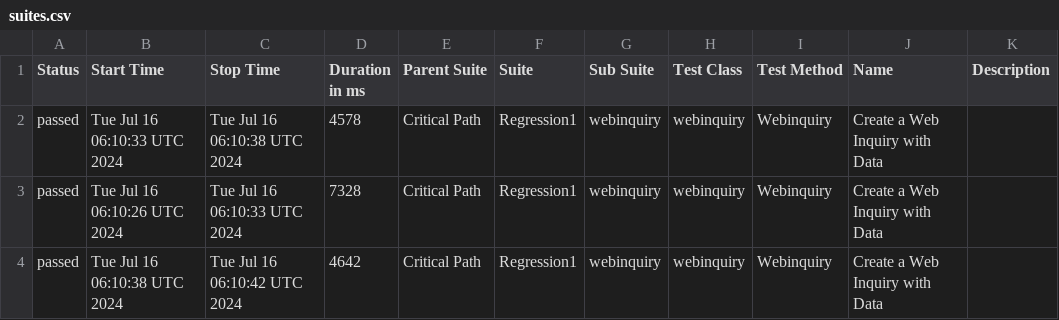
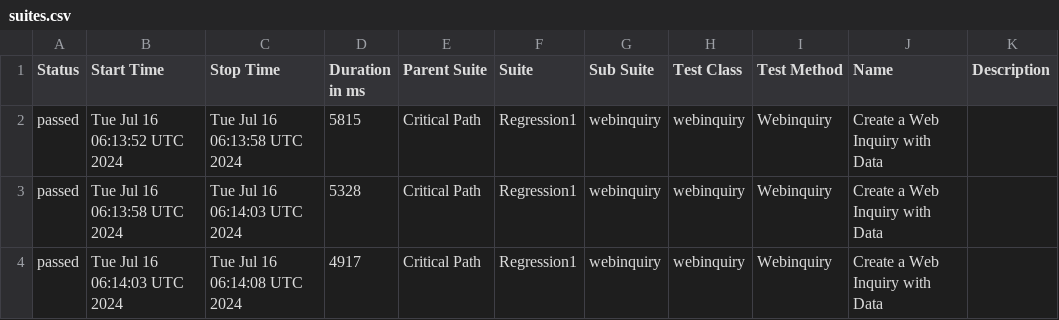
Before and after one commit to SachinTharaka/selenium, a CSV file: data/suites.csv, drawn as a sheet.

```diff
--- a/data/suites.csv
+++ b/data/suites.csv
@@ -1,4 +1,4 @@
 "Status","Start Time","Stop Time","Duration in ms","Parent Suite","Suite","Sub Suite","Test Class","Test Method","Name","Description"
-"passed","Tue Jul 16 06:10:33 UTC 2024","Tue Jul 16 06:10:38 UTC 2024","4578","Critical Path","Regression1","webinquiry","webinquiry","Webinquiry","Create a Web Inquiry with Data ",""
-"passed","Tue Jul 16 06:10:26 UTC 2024","Tue Jul 16 06:10:33 UTC 2024","7328","Critical Path","Regression1","webinquiry","webinquiry","Webinquiry","Create a Web Inquiry with Data ",""
-"passed","Tue Jul 16 06:10:38 UTC 2024","Tue Jul 16 06:10:42 UTC 2024","4642","Critical Path","Regression1","webinquiry","webinquiry","Webinquiry","Create a Web Inquiry with Data ",""
+"passed","Tue Jul 16 06:13:52 UTC 2024","Tue Jul 16 06:13:58 UTC 2024","5815","Critical Path","Regression1","webinquiry","webinquiry","Webinquiry","Create a Web Inquiry with Data ",""
+"passed","Tue Jul 16 06:13:58 UTC 2024","Tue Jul 16 06:14:03 UTC 2024","5328","Critical Path","Regression1","webinquiry","webinquiry","Webinquiry","Create a Web Inquiry with Data ",""
+"passed","Tue Jul 16 06:14:03 UTC 2024","Tue Jul 16 06:14:08 UTC 2024","4917","Critical Path","Regression1","webinquiry","webinquiry","Webinquiry","Create a Web Inquiry with Data ",""
```
Also changed, not shown: 20 other files.
